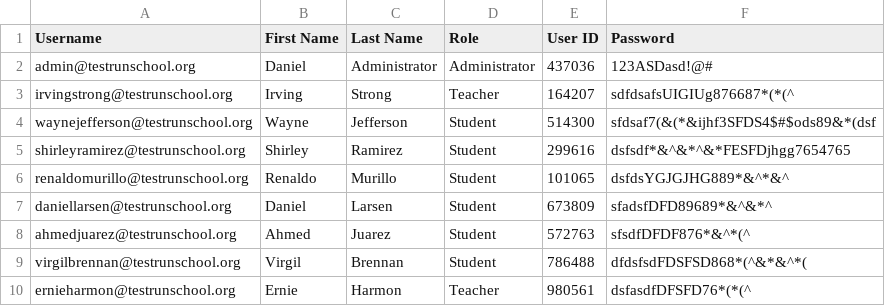
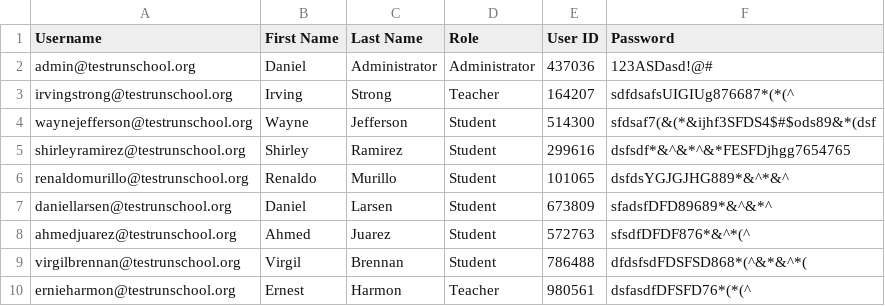
Before and after one commit to danielsantillan26/useful-school-portal, a CSV file: UsefulSchoolPortal/SchoolUsers_79178.csv, drawn as a sheet.

```diff
--- a/UsefulSchoolPortal/SchoolUsers_79178.csv
+++ b/UsefulSchoolPortal/SchoolUsers_79178.csv
@@ -9,2 +9,2 @@ ahmedjuarez@testrunschool.org,Ahmed,Juarez,Student,572763,sfsdfDFDF876*&^*(^
 virgilbrennan@testrunschool.org,Virgil,Brennan,Student,786488,dfdsfsdFDSFSD868*(^&*&^*(
-ernieharmon@testrunschool.org,Ernie,Harmon,Teacher,980561,dsfasdfDFSFD76*(*(^
+ernieharmon@testrunschool.org,Ernest,Harmon,Teacher,980561,dsfasdfDFSFD76*(*(^
```
Also changed, not shown: 8 other files.
